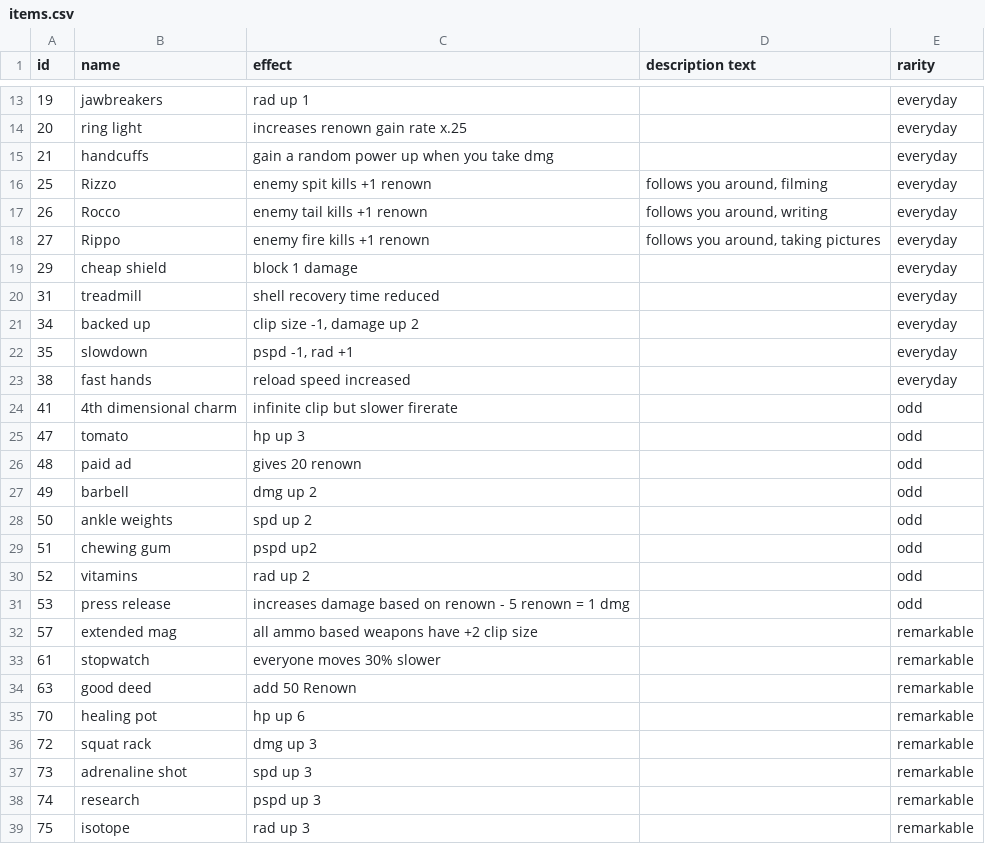
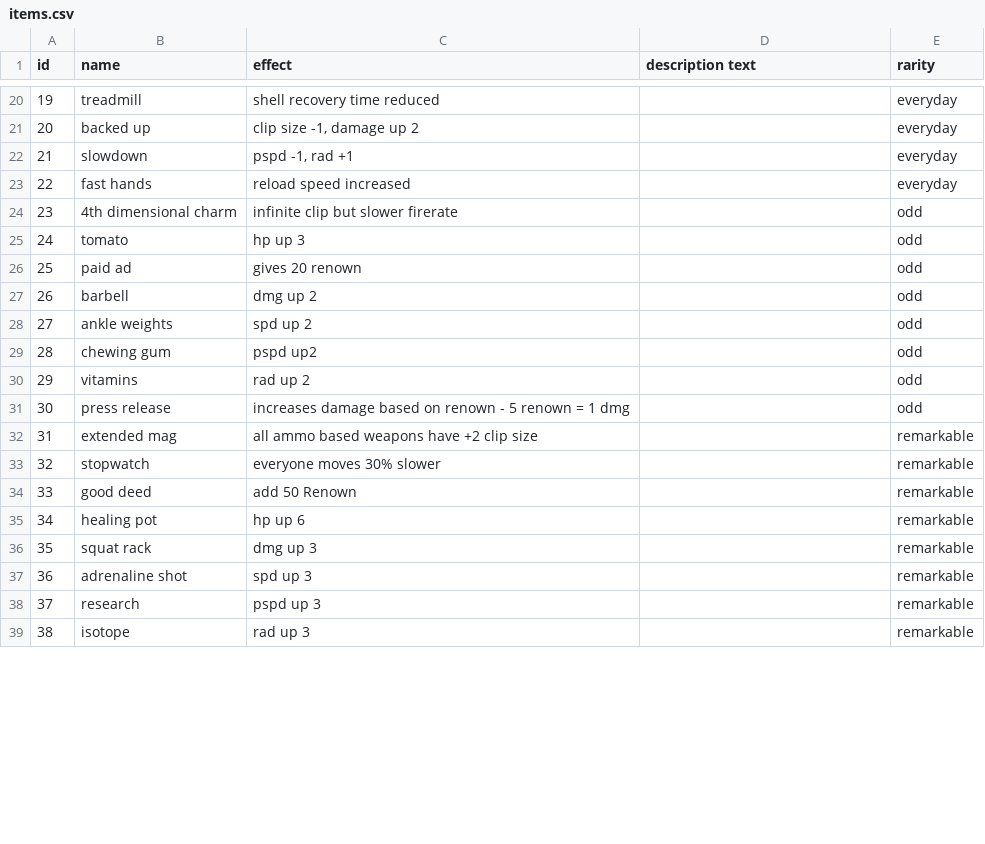
Before and after one commit to jonathanyuen/You-Cannot-Remain, a CSV file: items.csv, drawn as a sheet; only a part is shown, gaps mark what is left out; the diff covers the shown part only.

```diff
--- a/items.csv
+++ b/items.csv
@@ -13,27 +20,20 @@ id,name,effect,description text,rarity
-19,jawbreakers,rad up 1,,everyday
-20,ring light,increases renown gain rate x.25,,everyday
-21,handcuffs,gain a random power up when you take dmg,,everyday
-25,Rizzo,enemy spit kills +1 renown,"follows you around, filming",everyday
-26,Rocco,enemy tail kills +1 renown,"follows you around, writing",everyday
-27,Rippo,enemy fire kills +1 renown,"follows you around, taking pictures",everyday
-29,cheap shield,block 1 damage,,everyday
-31,treadmill,shell recovery time reduced,,everyday
-34,backed up,"clip size -1, damage up 2",,everyday
-35,slowdown,"pspd -1, rad +1",,everyday
-38,fast hands,reload speed increased,,everyday
-41,4th dimensional charm,infinite clip but slower firerate,,odd
-47,tomato,hp up 3,,odd
-48,paid ad,gives 20 renown,,odd
-49,barbell,dmg up 2,,odd
-50,ankle weights,spd up 2,,odd
-51,chewing gum,pspd up2,,odd
-52,vitamins,rad up 2,,odd
-53,press release,increases damage based on renown - 5 renown = 1 dmg,,odd
-57,extended mag,all ammo based weapons have +2 clip size,,remarkable
-61,stopwatch,everyone moves 30% slower,,remarkable
-63,good deed,add 50 Renown,,remarkable
-70,healing pot,hp up 6,,remarkable
-72,squat rack,dmg up 3,,remarkable
-73,adrenaline shot,spd up 3,,remarkable
-74,research,pspd up 3,,remarkable
-75,isotope,rad up 3,,remarkable
+19,treadmill,shell recovery time reduced,,everyday
+20,backed up,"clip size -1, damage up 2",,everyday
+21,slowdown,"pspd -1, rad +1",,everyday
+22,fast hands,reload speed increased,,everyday
+23,4th dimensional charm,infinite clip but slower firerate,,odd
+24,tomato,hp up 3,,odd
+25,paid ad,gives 20 renown,,odd
+26,barbell,dmg up 2,,odd
+27,ankle weights,spd up 2,,odd
+28,chewing gum,pspd up2,,odd
+29,vitamins,rad up 2,,odd
+30,press release,increases damage based on renown - 5 renown = 1 dmg,,odd
+31,extended mag,all ammo based weapons have +2 clip size,,remarkable
+32,stopwatch,everyone moves 30% slower,,remarkable
+33,good deed,add 50 Renown,,remarkable
+34,healing pot,hp up 6,,remarkable
+35,squat rack,dmg up 3,,remarkable
+36,adrenaline shot,spd up 3,,remarkable
+37,research,pspd up 3,,remarkable
+38,isotope,rad up 3,,remarkable
```
Also changed, not shown: 7 added rows and 26 edited cells elsewhere in this file, 5 other files.
